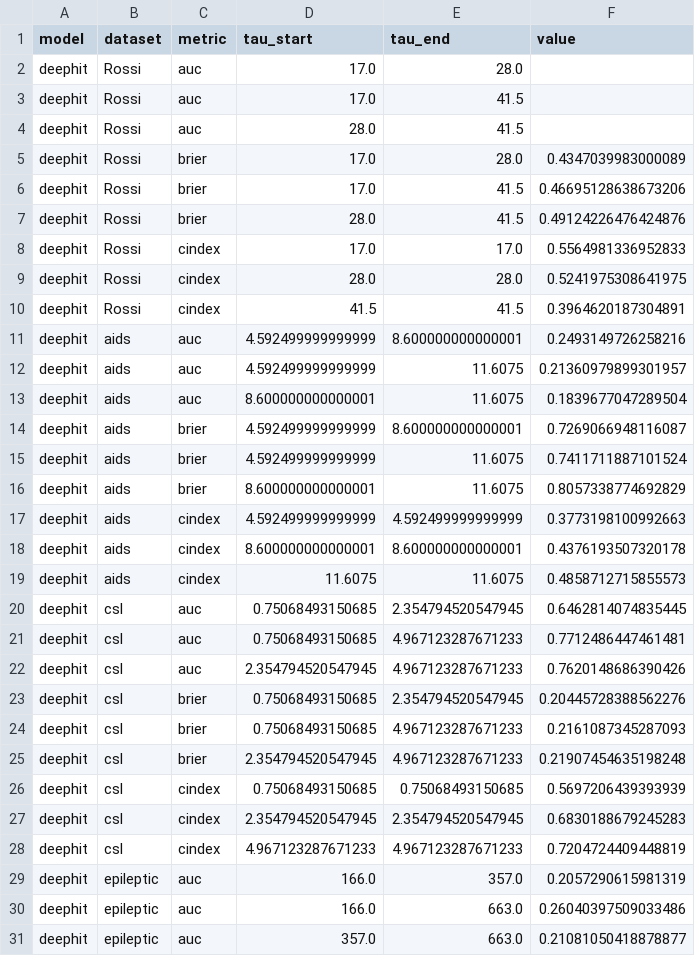
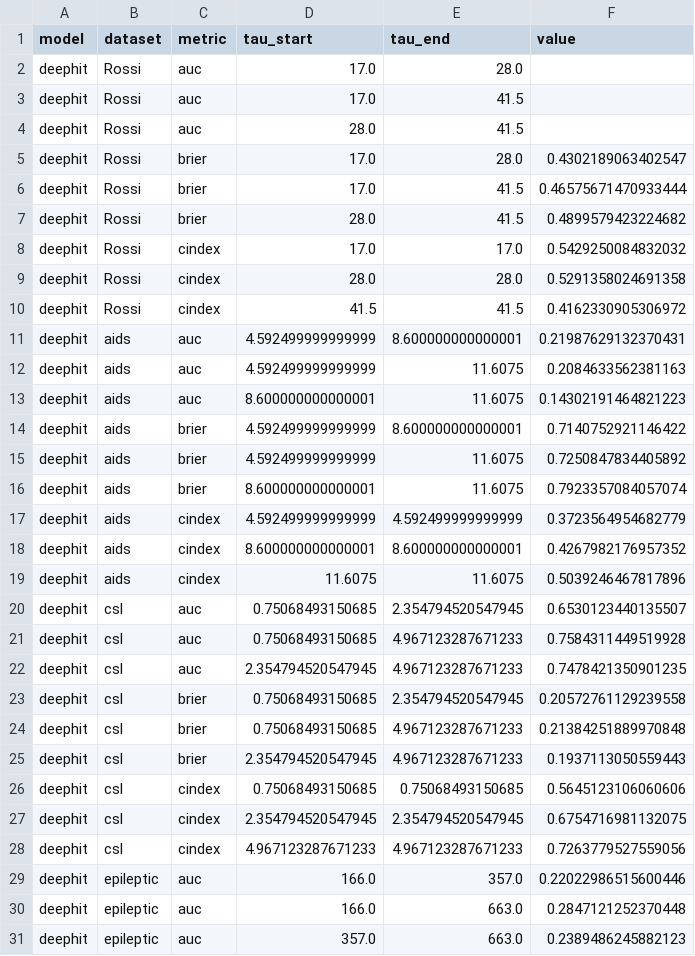
Before and after one commit to dain20000222/survival-tabpfn, a CSV file: metrics.csv, drawn as a sheet; only a part is shown; the diff covers the shown part only.

```diff
--- a/metrics.csv
+++ b/metrics.csv
@@ -4,28 +4,28 @@ deephit,Rossi,auc,17.0,41.5,
 deephit,Rossi,auc,28.0,41.5,
-deephit,Rossi,brier,17.0,28.0,0.4347039983000089
-deephit,Rossi,brier,17.0,41.5,0.46695128638673206
-deephit,Rossi,brier,28.0,41.5,0.49124226476424876
-deephit,Rossi,cindex,17.0,17.0,0.5564981336952833
-deephit,Rossi,cindex,28.0,28.0,0.5241975308641975
-deephit,Rossi,cindex,41.5,41.5,0.3964620187304891
-deephit,aids,auc,4.592499999999999,8.600000000000001,0.2493149726258216
-deephit,aids,auc,4.592499999999999,11.6075,0.21360979899301957
-deephit,aids,auc,8.600000000000001,11.6075,0.1839677047289504
-deephit,aids,brier,4.592499999999999,8.600000000000001,0.7269066948116087
-deephit,aids,brier,4.592499999999999,11.6075,0.7411711887101524
-deephit,aids,brier,8.600000000000001,11.6075,0.8057338774692829
-deephit,aids,cindex,4.592499999999999,4.592499999999999,0.3773198100992663
-deephit,aids,cindex,8.600000000000001,8.600000000000001,0.4376193507320178
-deephit,aids,cindex,11.6075,11.6075,0.4858712715855573
-deephit,csl,auc,0.75068493150685,2.354794520547945,0.6462814074835445
-deephit,csl,auc,0.75068493150685,4.967123287671233,0.7712486447461481
-deephit,csl,auc,2.354794520547945,4.967123287671233,0.7620148686390426
-deephit,csl,brier,0.75068493150685,2.354794520547945,0.20445728388562276
-deephit,csl,brier,0.75068493150685,4.967123287671233,0.2161087345287093
-deephit,csl,brier,2.354794520547945,4.967123287671233,0.21907454635198248
-deephit,csl,cindex,0.75068493150685,0.75068493150685,0.5697206439393939
-deephit,csl,cindex,2.354794520547945,2.354794520547945,0.6830188679245283
-deephit,csl,cindex,4.967123287671233,4.967123287671233,0.7204724409448819
-deephit,epileptic,auc,166.0,357.0,0.2057290615981319
-deephit,epileptic,auc,166.0,663.0,0.26040397509033486
-deephit,epileptic,auc,357.0,663.0,0.21081050418878877
+deephit,Rossi,brier,17.0,28.0,0.4302189063402547
+deephit,Rossi,brier,17.0,41.5,0.46575671470933444
+deephit,Rossi,brier,28.0,41.5,0.4899579423224682
+deephit,Rossi,cindex,17.0,17.0,0.5429250084832032
+deephit,Rossi,cindex,28.0,28.0,0.5291358024691358
+deephit,Rossi,cindex,41.5,41.5,0.4162330905306972
+deephit,aids,auc,4.592499999999999,8.600000000000001,0.21987629132370431
+deephit,aids,auc,4.592499999999999,11.6075,0.2084633562381163
+deephit,aids,auc,8.600000000000001,11.6075,0.14302191464821223
+deephit,aids,brier,4.592499999999999,8.600000000000001,0.7140752921146422
+deephit,aids,brier,4.592499999999999,11.6075,0.7250847834405892
+deephit,aids,brier,8.600000000000001,11.6075,0.7923357084057074
+deephit,aids,cindex,4.592499999999999,4.592499999999999,0.3723564954682779
+deephit,aids,cindex,8.600000000000001,8.600000000000001,0.4267982176957352
+deephit,aids,cindex,11.6075,11.6075,0.5039246467817896
+deephit,csl,auc,0.75068493150685,2.354794520547945,0.6530123440135507
+deephit,csl,auc,0.75068493150685,4.967123287671233,0.7584311449519928
+deephit,csl,auc,2.354794520547945,4.967123287671233,0.7478421350901235
+deephit,csl,brier,0.75068493150685,2.354794520547945,0.20572761129239558
+deephit,csl,brier,0.75068493150685,4.967123287671233,0.21384251889970848
+deephit,csl,brier,2.354794520547945,4.967123287671233,0.1937113050559443
+deephit,csl,cindex,0.75068493150685,0.75068493150685,0.5645123106060606
+deephit,csl,cindex,2.354794520547945,2.354794520547945,0.6754716981132075
+deephit,csl,cindex,4.967123287671233,4.967123287671233,0.7263779527559056
+deephit,epileptic,auc,166.0,357.0,0.22022986515600446
+deephit,epileptic,auc,166.0,663.0,0.2847121252370448
+deephit,epileptic,auc,357.0,663.0,0.2389486245882123
```
Also changed, not shown: 23 edited cells elsewhere in this file, dynamic_deephit_risk.csv, dynamic_deephit_risk_5.csv, 20 other files.
